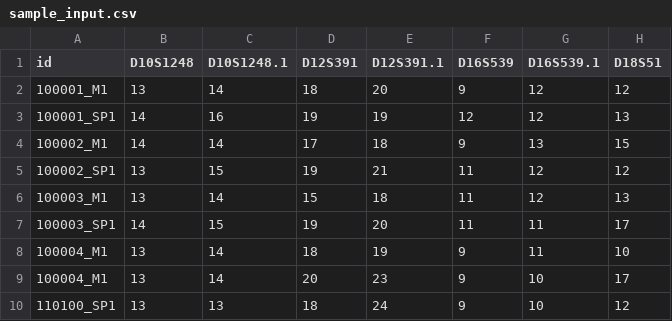
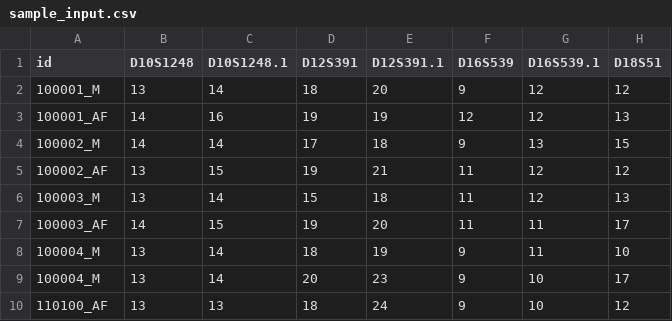
Before and after one commit to VitorAguiar/forensicstr, a CSV file: sample_input.csv, drawn as a sheet; only a part is shown; the diff names each change by its address in the sheet, - before the commit and + after, or states it on an @@ line.

Commit message:
Update sample_input.csv

```diff
--- a/sample_input.csv
+++ b/sample_input.csv
-A2 (id): 100001_M1
+A2 (id): 100001_M
-A3 (id): 100001_SP1
+A3 (id): 100001_AF
-A4 (id): 100002_M1
+A4 (id): 100002_M
-A5 (id): 100002_SP1
+A5 (id): 100002_AF
-A6 (id): 100003_M1
+A6 (id): 100003_M
-A7 (id): 100003_SP1
+A7 (id): 100003_AF
-A8:A9 (id): 100004_M1
+A8:A9 (id): 100004_M
-A10 (id): 110100_SP1
+A10 (id): 110100_AF
```
